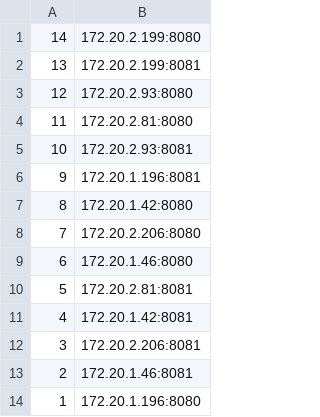
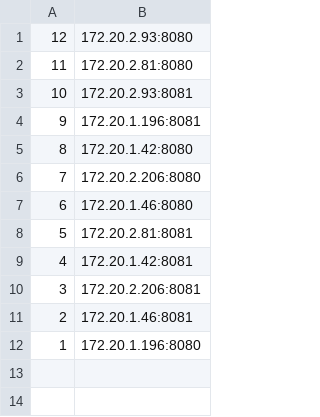
Before and after one commit to jdejavi/Bully, a CSV file: PracticaFinal_v4/args.csv, drawn as a sheet; the diff names each change by its address in the sheet, - before the commit and + after, or states it on an @@ line.

Commit message:
Update args.csv

```diff
--- a/PracticaFinal_v4/args.csv
+++ b/PracticaFinal_v4/args.csv
-row 1: 14 | 172.20.2.199:8080
-row 2: 13 | 172.20.2.199:8081
```
